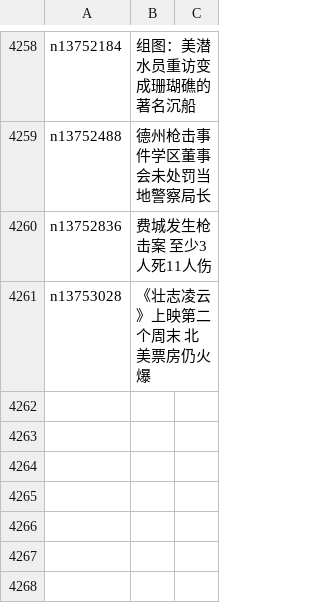
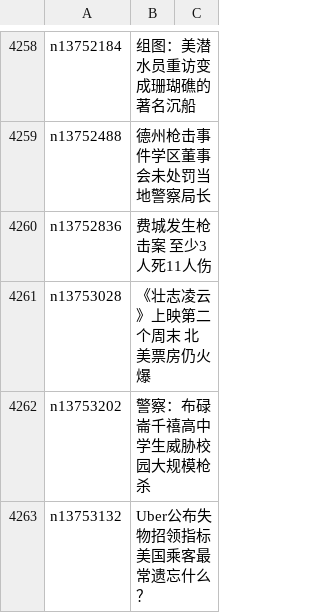
Before and after one commit to easy2view/epoch-news, a CSV file: indexes/ncid1078160.csv, drawn as a sheet; only a part is shown, gaps mark what is left out.

```diff
--- a/indexes/ncid1078160.csv
+++ b/indexes/ncid1078160.csv
@@ -4261 +4261,3 @@ n13752836,费城发生枪击案 至少3人死11人伤
 n13753028,《壮志凌云》上映第二个周末 北美票房仍火爆
+n13753202,警察：布碌崙千禧高中学生威胁校园大规模枪杀
+n13753132,Uber公布失物招领指标 美国乘客最常遗忘什么？
```
Also changed, not shown: indexes/ncid1078159.csv, indexes/ncid1349361.csv, 34 other files.
